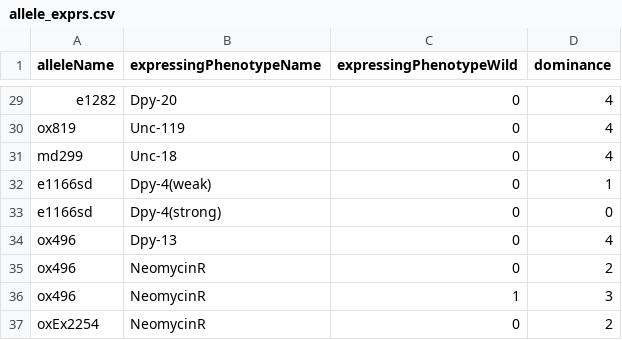
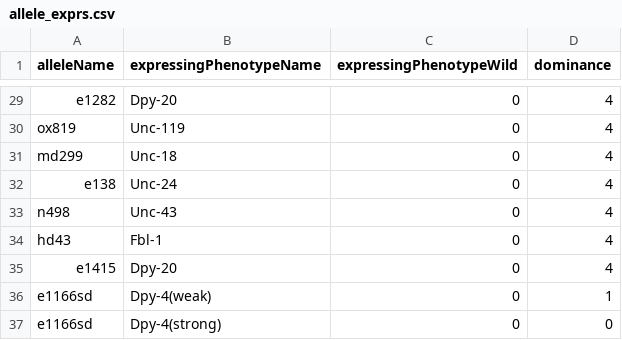
Before and after one commit to mwdavis2/worm-world, a CSV file: data/lin_15/allele_exprs.csv, drawn as a sheet; only a part is shown, gaps mark what is left out; the shorter side is filled out with more unchanged rows.

```diff
--- a/data/lin_15/allele_exprs.csv
+++ b/data/lin_15/allele_exprs.csv
@@ -31,2 +31,6 @@ ox819,Unc-119,0,4
 md299,Unc-18,0,4
+e138,Unc-24,0,4
+n498,Unc-43,0,4
+hd43,Fbl-1,0,4
+e1415,Dpy-20,0,4
 e1166sd,Dpy-4(weak),0,1
```
Also changed, not shown: data/lin_15/alleles.csv, data/lin_15/expr_relations.csv, 3 other files.
